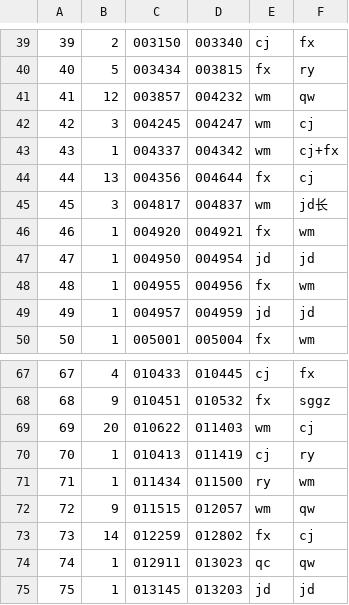
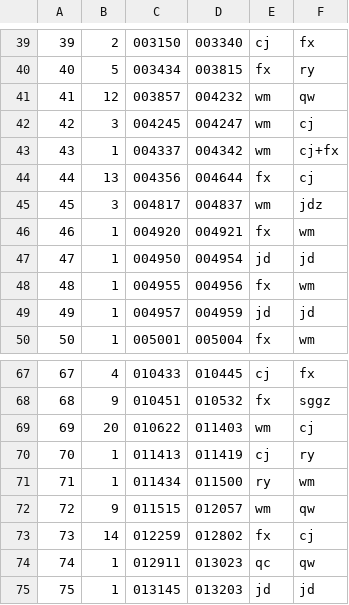
Before and after one commit to tomzhao2016/movie_vis, a CSV file: movie_tree/hero.csv, drawn as a sheet; only a part is shown, gaps mark what is left out.

Commit message:
hero fix

```diff
--- a/movie_tree/hero.csv
+++ b/movie_tree/hero.csv
@@ -44,3 +44,3 @@
 44,13,004356,004644,fx,cj,
-45,3,004817,004837,wm,jd长,
+45,3,004817,004837,wm,jdz,
 46,1,004920,004921,fx,wm,
@@ -69,3 +69,3 @@
 69,20,010622,011403,wm,cj,
-70,1,010413,011419,cj,ry,
+70,1,011413,011419,cj,ry,
 71,1,011434,011500,ry,wm,
```
